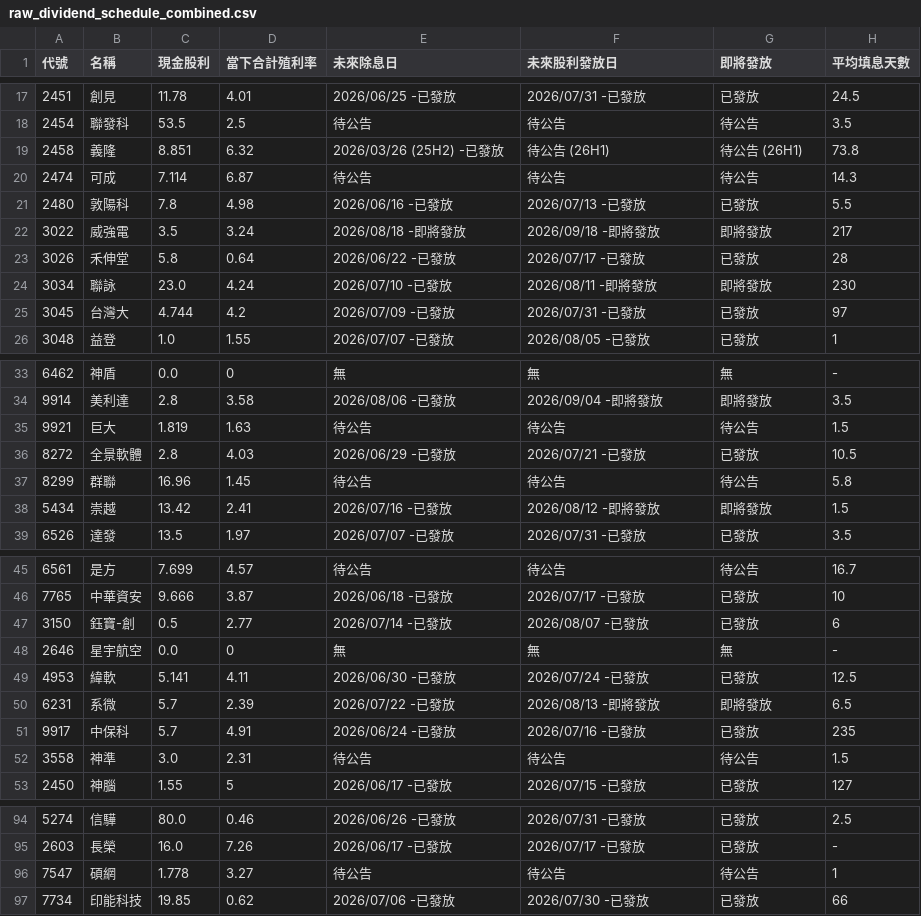
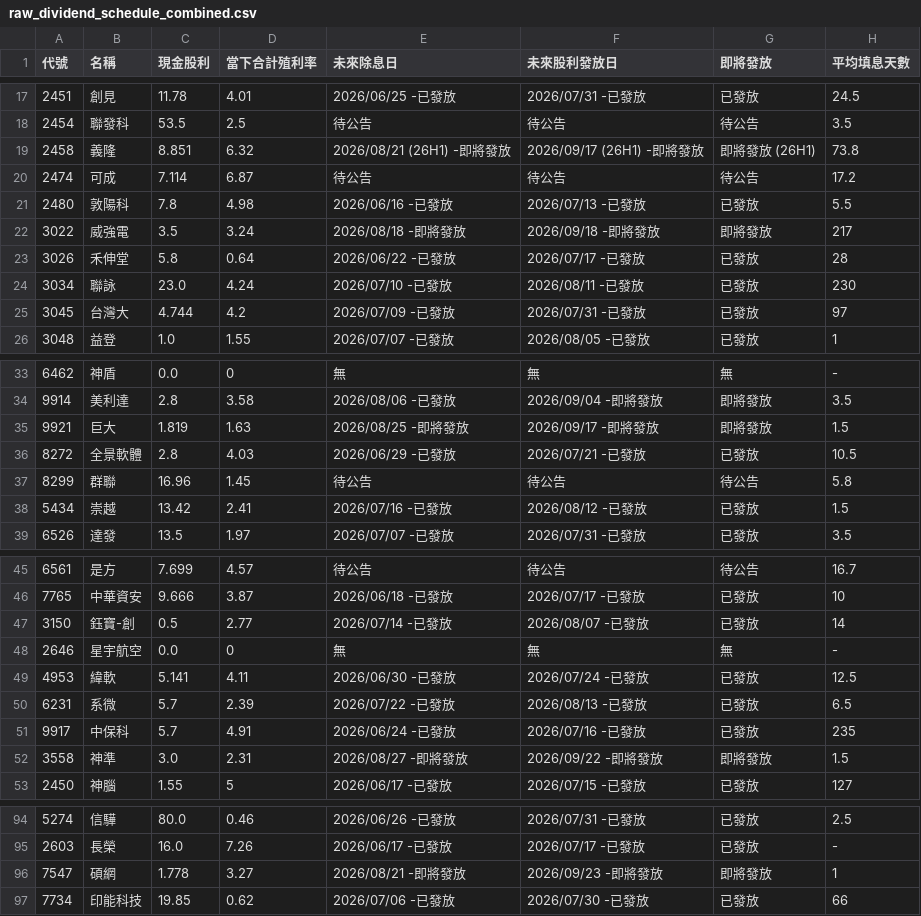
Before and after one commit to wenchiehlee-investment/GoPublic, a CSV file: raw_dividend_schedule_combined.csv, drawn as a sheet; only a part is shown, gaps mark what is left out; the diff covers the shown part only.

Commit message:
🔄 synced file(s) with wenchiehlee-money/biztrends.TW

```diff
--- a/raw_dividend_schedule_combined.csv
+++ b/raw_dividend_schedule_combined.csv
@@ -18,4 +18,4 @@
 2454,聯發科,53.5,2.5,待公告,待公告,待公告,3.5
-2458,義隆,8.851,6.32,2026/03/26 (25H2) -已發放,待公告 (26H1),待公告 (26H1),73.8
-2474,可成,7.114,6.87,待公告,待公告,待公告,14.3
+2458,義隆,8.851,6.32,2026/08/21 (26H1) -即將發放,2026/09/17 (26H1) -即將發放,即將發放 (26H1),73.8
+2474,可成,7.114,6.87,待公告,待公告,待公告,17.2
 2480,敦陽科,7.8,4.98,2026/06/16 -已發放,2026/07/13 -已發放,已發放,5.5
@@ -23,3 +23,3 @@
 3026,禾伸堂,5.8,0.64,2026/06/22 -已發放,2026/07/17 -已發放,已發放,28
-3034,聯詠,23.0,4.24,2026/07/10 -已發放,2026/08/11 -即將發放,即將發放,230
+3034,聯詠,23.0,4.24,2026/07/10 -已發放,2026/08/11 -已發放,已發放,230
 3045,台灣大,4.744,4.2,2026/07/09 -已發放,2026/07/31 -已發放,已發放,97
@@ -34,6 +34,6 @@
 9914,美利達,2.8,3.58,2026/08/06 -已發放,2026/09/04 -即將發放,即將發放,3.5
-9921,巨大,1.819,1.63,待公告,待公告,待公告,1.5
+9921,巨大,1.819,1.63,2026/08/25 -即將發放,2026/09/17 -即將發放,即將發放,1.5
 8272,全景軟體,2.8,4.03,2026/06/29 -已發放,2026/07/21 -已發放,已發放,10.5
 8299,群聯,16.96,1.45,待公告,待公告,待公告,5.8
-5434,崇越,13.42,2.41,2026/07/16 -已發放,2026/08/12 -即將發放,即將發放,1.5
+5434,崇越,13.42,2.41,2026/07/16 -已發放,2026/08/12 -已發放,已發放,1.5
 6526,達發,13.5,1.97,2026/07/07 -已發放,2026/07/31 -已發放,已發放,3.5
@@ -46,8 +46,8 @@
 7765,中華資安,9.666,3.87,2026/06/18 -已發放,2026/07/17 -已發放,已發放,10
-3150,鈺寶-創,0.5,2.77,2026/07/14 -已發放,2026/08/07 -已發放,已發放,6
+3150,鈺寶-創,0.5,2.77,2026/07/14 -已發放,2026/08/07 -已發放,已發放,14
 2646,星宇航空,0.0,0,無,無,無,-
 4953,緯軟,5.141,4.11,2026/06/30 -已發放,2026/07/24 -已發放,已發放,12.5
-6231,系微,5.7,2.39,2026/07/22 -已發放,2026/08/13 -即將發放,即將發放,6.5
+6231,系微,5.7,2.39,2026/07/22 -已發放,2026/08/13 -已發放,已發放,6.5
 9917,中保科,5.7,4.91,2026/06/24 -已發放,2026/07/16 -已發放,已發放,235
-3558,神準,3.0,2.31,待公告,待公告,待公告,1.5
+3558,神準,3.0,2.31,2026/08/27 -即將發放,2026/09/22 -即將發放,即將發放,1.5
 2450,神腦,1.55,5,2026/06/17 -已發放,2026/07/15 -已發放,已發放,127
@@ -95,3 +95,3 @@
 2603,長榮,16.0,7.26,2026/06/17 -已發放,2026/07/17 -已發放,已發放,-
-7547,碩網,1.778,3.27,待公告,待公告,待公告,1
+7547,碩網,1.778,3.27,2026/08/21 -即將發放,2026/09/23 -即將發放,即將發放,1
 7734,印能科技,19.85,0.62,2026/07/06 -已發放,2026/07/30 -已發放,已發放,66
```
Also changed, not shown: 22 edited cells elsewhere in this file.
